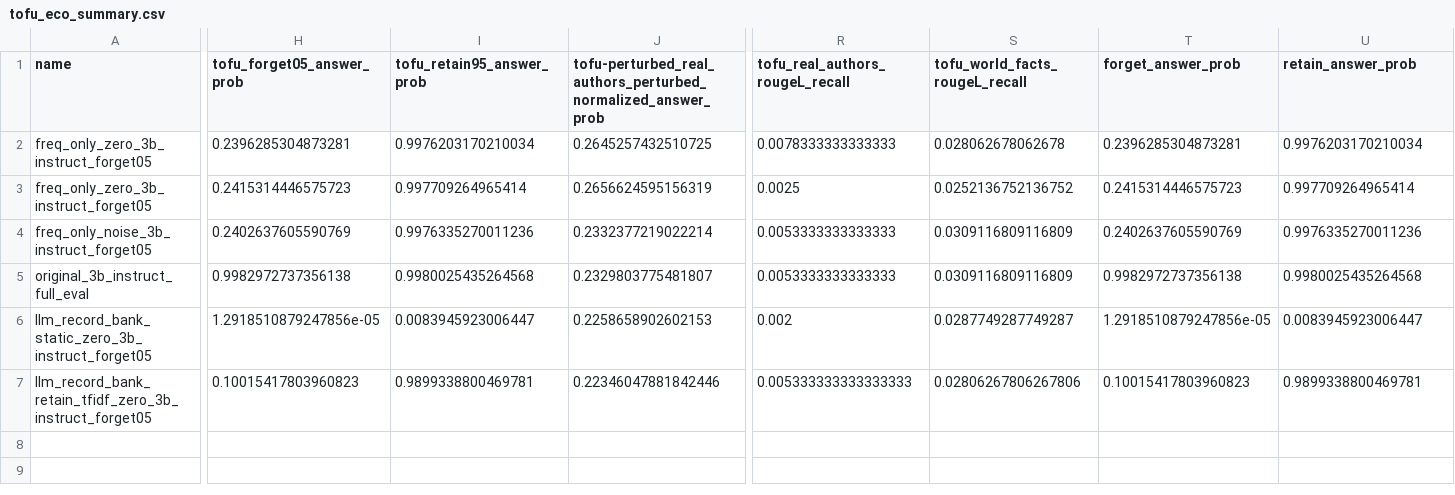
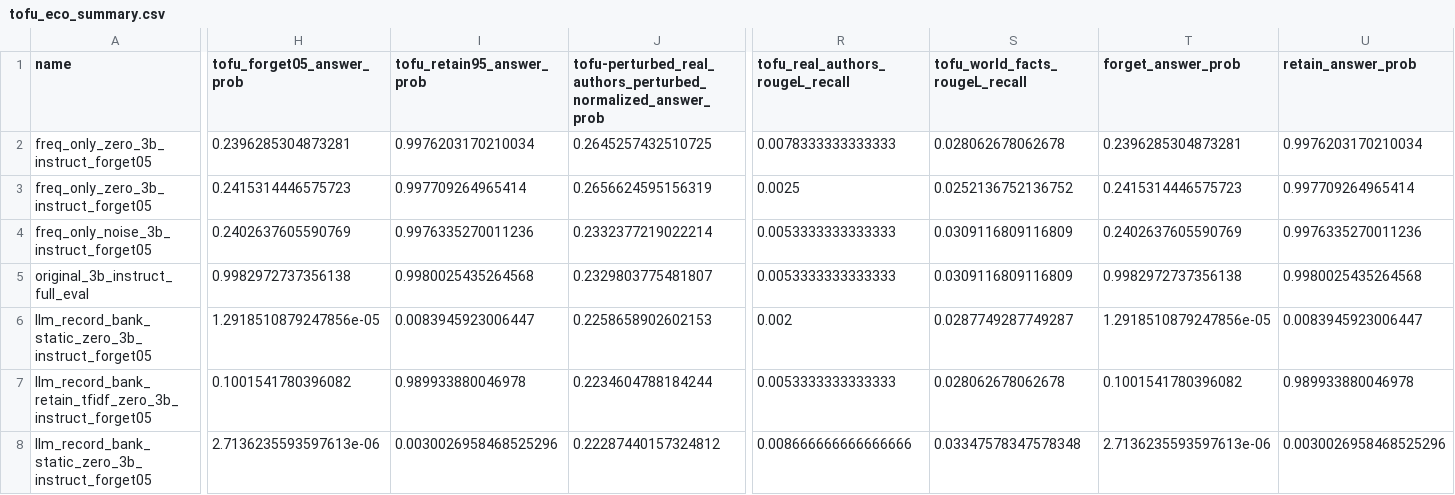
Before and after one commit to Kp759/Unlearning, a CSV file: semantic-unlearning/results/tofu/tofu_eco_summary.csv, drawn as a sheet; only a part is shown, gaps mark what is left out; rows hold the shown columns only; the diff covers the shown part only; the diff names each change by its address in the sheet, - before the commit and + after, or states it on an @@ line.

```diff
--- a/semantic-unlearning/results/tofu/tofu_eco_summary.csv
+++ b/semantic-unlearning/results/tofu/tofu_eco_summary.csv
-H7 (tofu_forget05_answer_prob): 0.10015417803960823
+H7 (tofu_forget05_answer_prob): 0.1001541780396082
-I7 (tofu_retain95_answer_prob): 0.9899338800469781
+I7 (tofu_retain95_answer_prob): 0.989933880046978
-J7: 0.22346047881842446
+J7: 0.2234604788184244
-R7 (tofu_real_authors_rougeL_recall): 0.005333333333333333
+R7 (tofu_real_authors_rougeL_recall): 0.0053333333333333
-S7 (tofu_world_facts_rougeL_recall): 0.02806267806267806
+S7 (tofu_world_facts_rougeL_recall): 0.028062678062678
-T7 (forget_answer_prob): 0.10015417803960823
+T7 (forget_answer_prob): 0.1001541780396082
-U7 (retain_answer_prob): 0.9899338800469781
+U7 (retain_answer_prob): 0.989933880046978
+row 8: llm_record_bank_static_zero_3b_instruct_forget05 | 2.7136235593597613e-06 | 0.0030026958468525296 | 0.22287440157324812 | 0.008666666666666666 | 0.03347578347578348 | 2.7136235593597613e-06 | 0.0030026958468525296
```
Also changed, not shown: 1 edited cell elsewhere in this file, semantic-unlearning/results/tofu/llm_record_bank_static_zero_3b_instruct_forget05_forget05_generations.csv, semantic-unlearning/results/tofu/llm_record_bank_static_zero_3b_instruct_forget05_real_authors_generations.csv, 8 other files.
